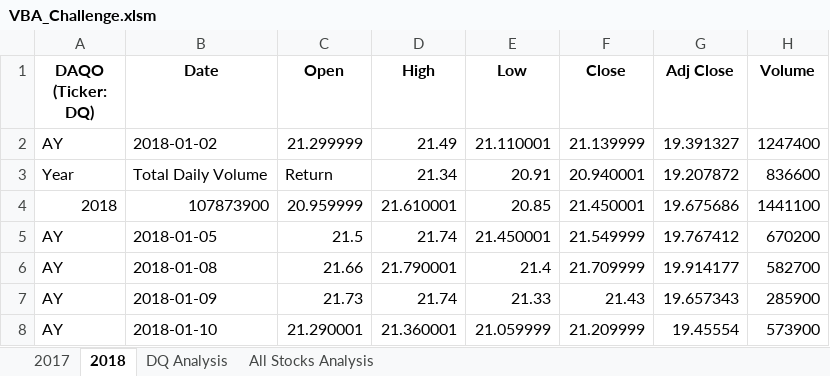
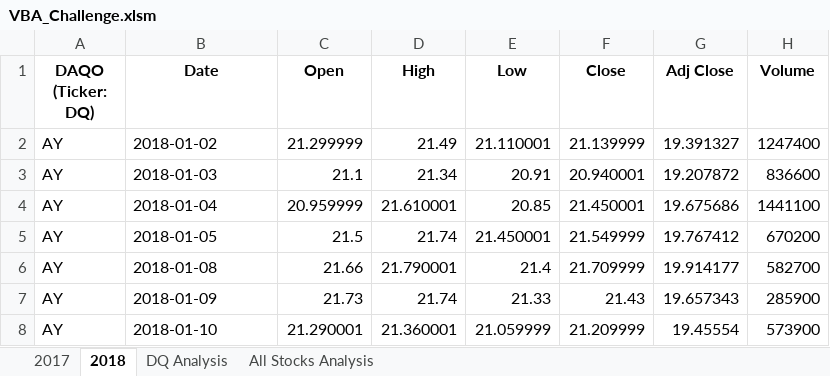
Before and after one commit to coryknuth/stock-analysis, an Excel workbook: VBA_Challenge.xlsm, sheet 2018, drawn as a sheet; only a part is shown; values as stored, in another font and other column widths than the file's, no borders; the diff names each change by its address in the sheet, - before the commit and + after, or states it on an @@ line.

```diff
--- a/VBA_Challenge.xlsm (sheet 2018)
+++ b/VBA_Challenge.xlsm (sheet 2018)
-A3 (DAQO (Ticker: DQ)): Year
+A3 (DAQO (Ticker: DQ)): AY
-B3 (Date): Total Daily Volume
+B3 (Date): 2018-01-03
-C3 (Open): Return
+C3 (Open): 21.1
-A4 (DAQO (Ticker: DQ)): 2018
+A4 (DAQO (Ticker: DQ)): AY
-B4 (Date): 107873900
+B4 (Date): 2018-01-04
```
Also changed, not shown: charts or pictures, 5 other files.
